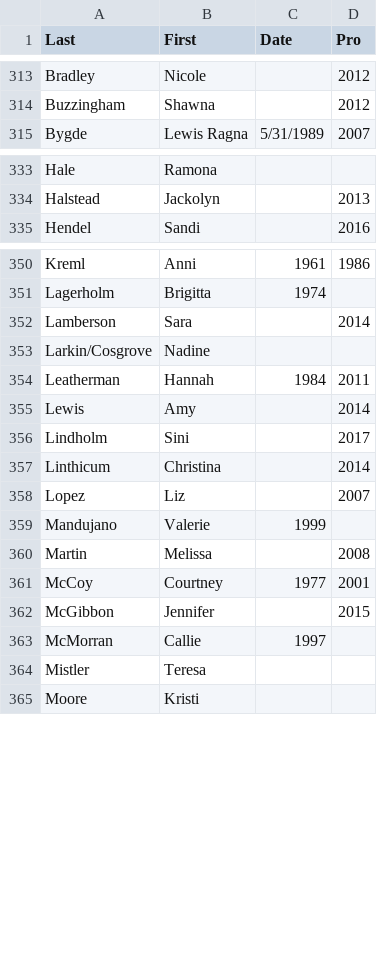
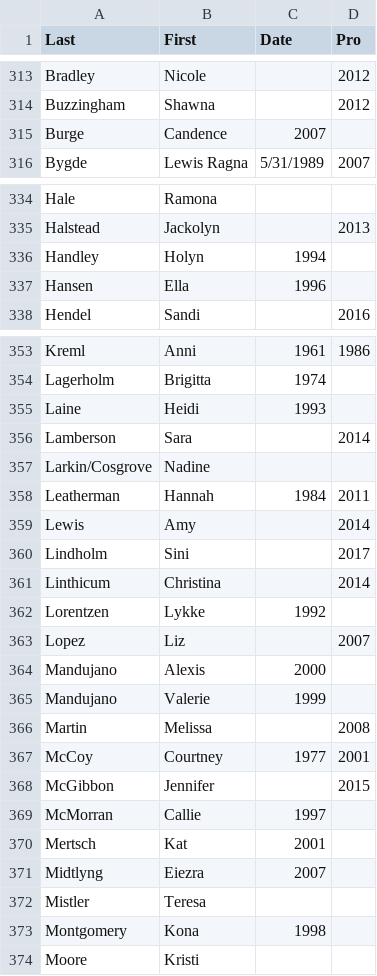
Before and after one commit to doublearon83/Disc-Golf-Aging-Curves, a CSV file: Ages.csv, drawn as a sheet; only a part is shown, gaps mark what is left out; the diff names each change by its address in the sheet, - before the commit and + after, or states it on an @@ line.

Commit message:
some female names (kona M)

```diff
--- a/Ages.csv
+++ b/Ages.csv
+row 315: Burge | Candence | 2007
+row 336: Handley | Holyn | 1994
+row 337: Hansen | Ella | 1996
+row 355: Laine | Heidi | 1993
+row 362: Lorentzen | Lykke | 1992
+row 364: Mandujano | Alexis | 2000
+row 370: Mertsch | Kat | 2001
+row 371: Midtlyng | Eiezra | 2007
+row 373: Montgomery | Kona | 1998
```
